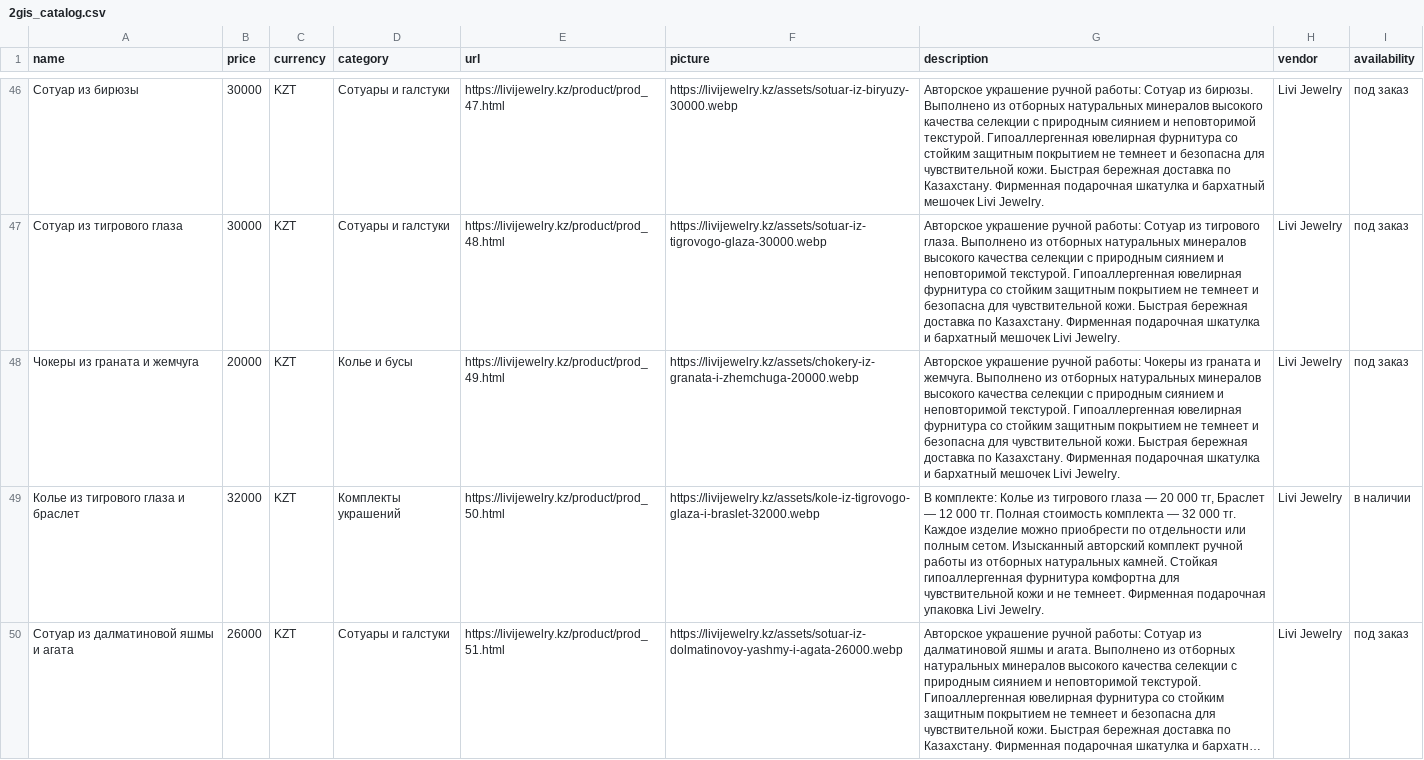
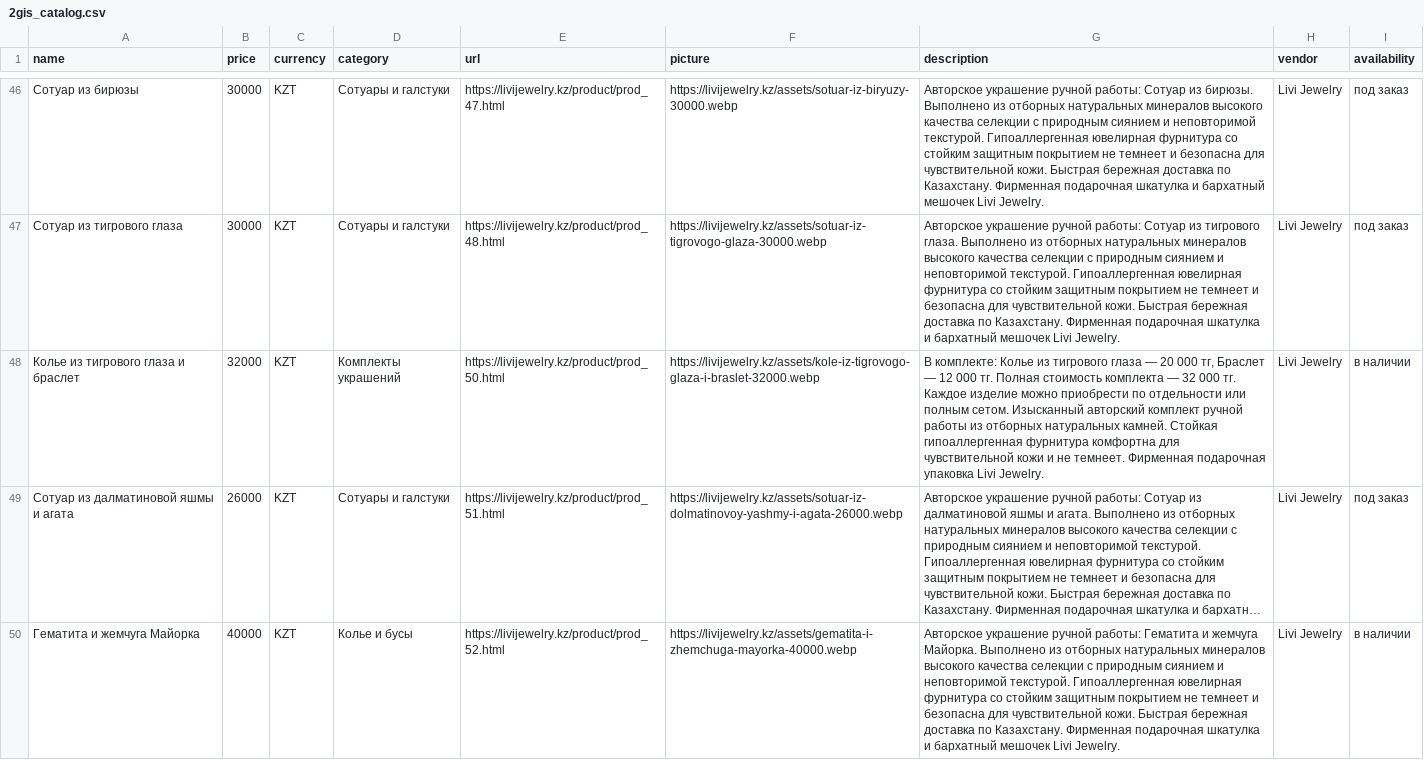
Before and after one commit to leonkanadec37-jpg/leonkanadec37-jpg.github.io, a CSV file: feeds/2gis_catalog.csv, drawn as a sheet; only a part is shown, gaps mark what is left out; the shorter side is filled out with more unchanged rows; long unchanged cells end in …; the diff covers the shown part only; the diff names each change by its address in the sheet, - before the commit and + after, or states it on an @@ line.

```diff
--- a/feeds/2gis_catalog.csv
+++ b/feeds/2gis_catalog.csv
-row 48: Чокеры из граната и жемчуга | 20000 | KZT | Колье и бусы | https://livijewelry.kz/product/prod_49.html | https://livijewelry.kz/assets/chokery-iz-granata-i-zhemchuga-20000.webp | Авторское украшение ручной работы: Чокеры из граната и жемчуга. Выполнено из отборных натуральных минералов высокого качества селекции с природным сиянием и неповторимой текстурой. Гипоаллергенная ювелирная фурнитура со стойким защитным покрытием не темнеет и безопасна для чувствительной кожи. Быстрая бережная доставка по Казахстану. Фирменная подарочная шкатулка и бархатный мешочек Livi Jewelry. | Livi Jewelry | под заказ
```
Also changed, not shown: 1 edited cell elsewhere in this file, feeds/kaspi_catalog.csv, feeds/pinterest_bulk_pins.csv, 34 other files.
